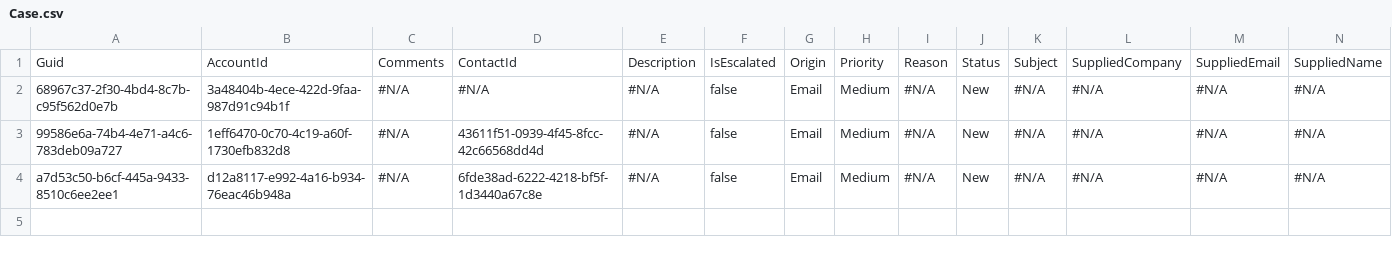
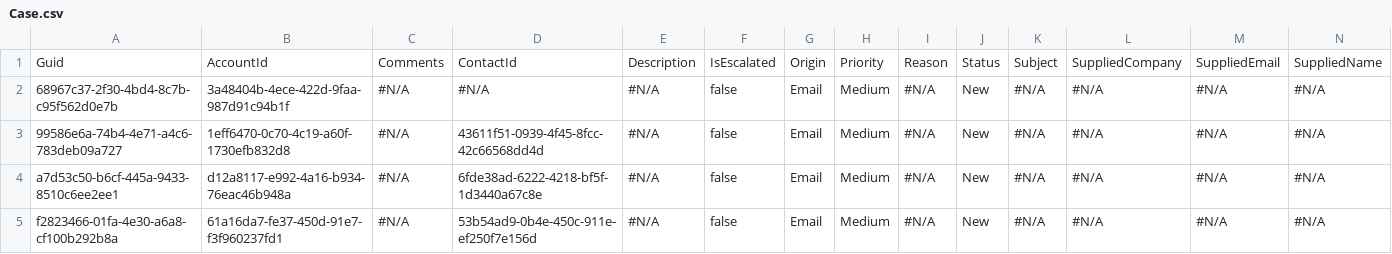
Before and after one commit to Prodlymoover/CPQTest15, a CSV file: Case.csv, drawn as a sheet; only a part is shown; rows hold the shown columns only; the diff names each change by its address in the sheet, - before the commit and + after, or states it on an @@ line.

```diff
--- a/Case.csv
+++ b/Case.csv
+row 5: f2823466-01fa-4e30-a6a8-cf100b292b8a | 61a16da7-fe37-450d-91e7-f3f960237fd1 | #N/A | 53b54ad9-0b4e-450c-911e-ef250f7e156d | #N/A | false | Email | Medium | #N/A | New | #N/A | #N/A | #N/A | #N/A
```
Also changed, not shown: Account.csv, Asset.csv, 2 other files.
